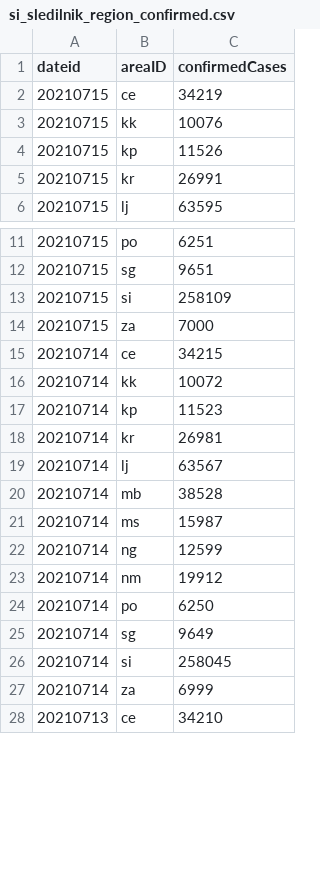
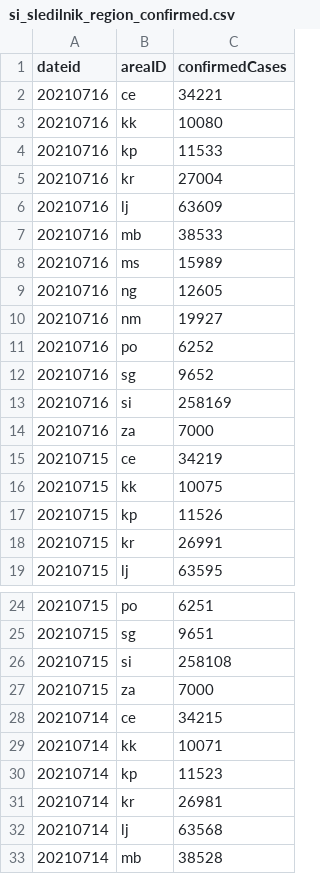
Before and after one commit to RegionMeter/RM_covid19, a CSV file: src/si_sledilnik_region_confirmed.csv, drawn as a sheet; only a part is shown, gaps mark what is left out; the shorter side is filled out with more unchanged rows; the diff covers the shown part only.

```diff
--- a/src/si_sledilnik_region_confirmed.csv
+++ b/src/si_sledilnik_region_confirmed.csv
@@ -1,4 +1,17 @@
 dateid,areaID,confirmedCases
+20210716,ce,34221
+20210716,kk,10080
+20210716,kp,11533
+20210716,kr,27004
+20210716,lj,63609
+20210716,mb,38533
+20210716,ms,15989
+20210716,ng,12605
+20210716,nm,19927
+20210716,po,6252
+20210716,sg,9652
+20210716,si,258169
+20210716,za,7000
 20210715,ce,34219
-20210715,kk,10076
+20210715,kk,10075
 20210715,kp,11526
@@ -12,9 +25,9 @@ dateid,areaID,confirmedCases
 20210715,sg,9651
-20210715,si,258109
+20210715,si,258108
 20210715,za,7000
 20210714,ce,34215
-20210714,kk,10072
+20210714,kk,10071
 20210714,kp,11523
 20210714,kr,26981
-20210714,lj,63567
+20210714,lj,63568
 20210714,mb,38528
```
Also changed, not shown: 90 edited cells elsewhere in this file, src/si_sledilnik_deceased.csv, src/si_sledilnik_region_active.csv.
